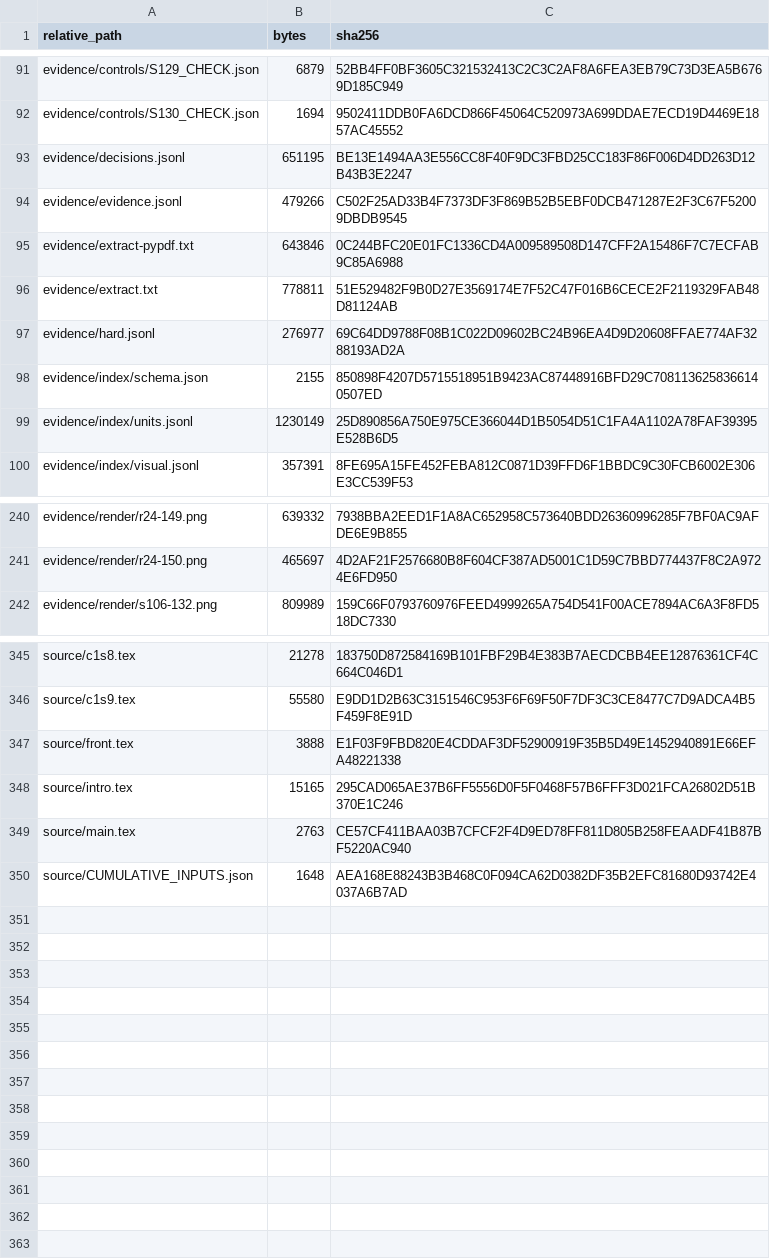
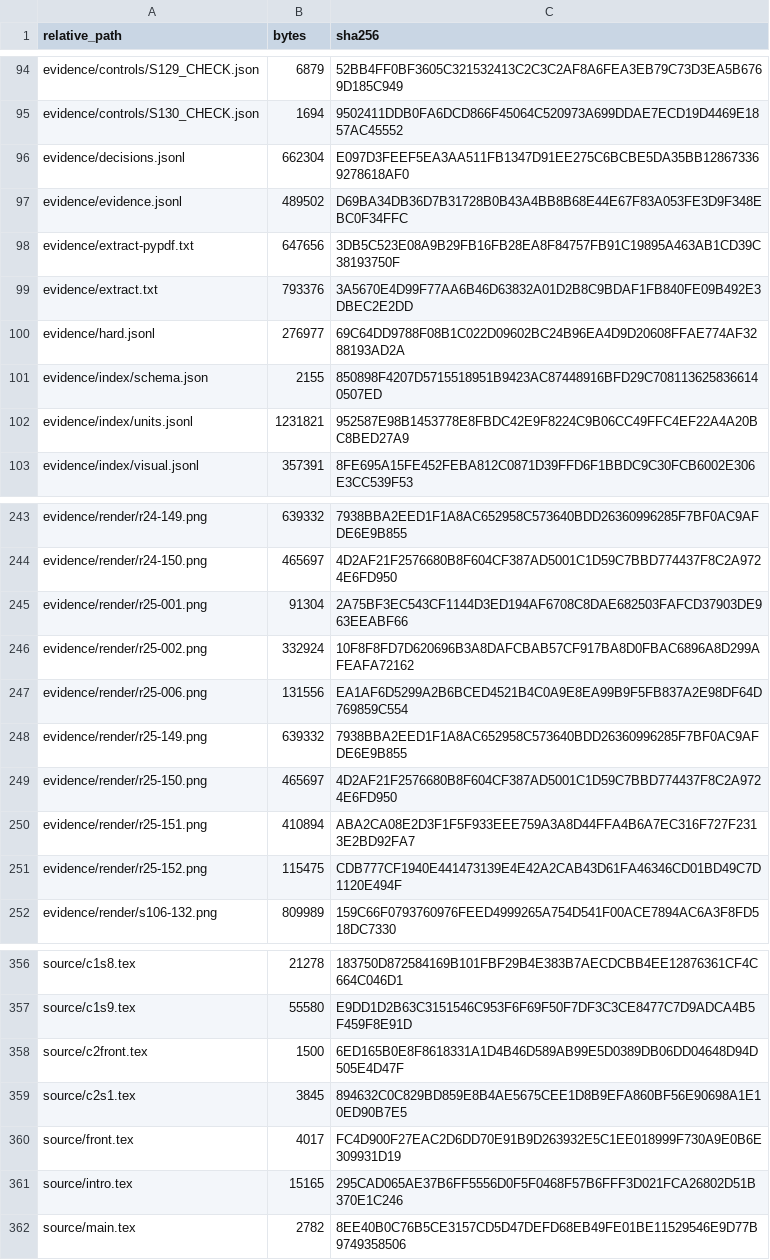
Before and after one commit to KokunoYumeto/ega-ko, a TSV file: evidence/ARTIFACT_SHA256.tsv, drawn as a sheet; only a part is shown, gaps mark what is left out; removed rows and columns are numbered as before the commit, all else as after; the diff covers the shown part only; the diff names each change by its address in the sheet, - before the commit and + after, or states it on an @@ line.

Commit message:
Publish Korean EGA cumulative r25

```diff
--- a/evidence/ARTIFACT_SHA256.tsv
+++ b/evidence/ARTIFACT_SHA256.tsv
-B96 (bytes): 651195
+B96 (bytes): 662304
-C96 (sha256): BE13E1494AA3E556CC8F40F9DC3FBD25CC183F86F006D4DD263D12B43B3E2247
+C96 (sha256): E097D3FEEF5EA3AA511FB1347D91EE275C6BCBE5DA35BB128673369278618AF0
-B97 (bytes): 479266
+B97 (bytes): 489502
-C97 (sha256): C502F25AD33B4F7373DF3F869B52B5EBF0DCB471287E2F3C67F52009DBDB9545
+C97 (sha256): D69BA34DB36D7B31728B0B43A4BB8B68E44E67F83A053FE3D9F348EBC0F34FFC
-B98 (bytes): 643846
+B98 (bytes): 647656
-C98 (sha256): 0C244BFC20E01FC1336CD4A009589508D147CFF2A15486F7C7ECFAB9C85A6988
+C98 (sha256): 3DB5C523E08A9B29FB16FB28EA8F84757FB91C19895A463AB1CD39C38193750F
-B99 (bytes): 778811
+B99 (bytes): 793376
-C99 (sha256): 51E529482F9B0D27E3569174E7F52C47F016B6CECE2F2119329FAB48D81124AB
+C99 (sha256): 3A5670E4D99F77AA6B46D63832A01D2B8C9BDAF1FB840FE09B492E3DBEC2E2DD
-B102 (bytes): 1230149
+B102 (bytes): 1231821
-C102 (sha256): 25D890856A750E975CE366044D1B5054D51C1FA4A1102A78FAF39395E528B6D5
+C102 (sha256): 952587E98B1453778E8FBDC42E9F8224C9B06CC49FFC4EF22A4A20BC8BED27A9
+row 245: evidence/render/r25-001.png | 91304 | 2A75BF3EC543CF1144D3ED194AF6708C8DAE682503FAFCD37903DE963EEABF66
+row 246: evidence/render/r25-002.png | 332924 | 10F8F8FD7D620696B3A8DAFCBAB57CF917BA8D0FBAC6896A8D299AFEAFA72162
+row 247: evidence/render/r25-006.png | 131556 | EA1AF6D5299A2B6BCED4521B4C0A9E8EA99B9F5FB837A2E98DF64D769859C554
+row 248: evidence/render/r25-149.png | 639332 | 7938BBA2EED1F1A8AC652958C573640BDD26360996285F7BF0AC9AFDE6E9B855
+row 249: evidence/render/r25-150.png | 465697 | 4D2AF21F2576680B8F604CF387AD5001C1D59C7BBD774437F8C2A9724E6FD950
+row 250: evidence/render/r25-151.png | 410894 | ABA2CA08E2D3F1F5F933EEE759A3A8D44FFA4B6A7EC316F727F2313E2BD92FA7
+row 251: evidence/render/r25-152.png | 115475 | CDB777CF1940E441473139E4E42A2CAB43D61FA46346CD01BD49C7D1120E494F
+row 358: source/c2front.tex | 1500 | 6ED165B0E8F8618331A1D4B46D589AB99E5D0389DB06DD04648D94D505E4D47F
+row 359: source/c2s1.tex | 3845 | 894632C0C829BD859E8B4AE5675CEE1D8B9EFA860BF56E90698A1E10ED90B7E5
-B360 (bytes): 3888
+B360 (bytes): 4017
-C360 (sha256): E1F03F9FBD820E4CDDAF3DF52900919F35B5D49E1452940891E66EFA48221338
+C360 (sha256): FC4D900F27EAC2D6DD70E91B9D263932E5C1EE018999F730A9E0B6E309931D19
-B362 (bytes): 2763
+B362 (bytes): 2782
-C362 (sha256): CE57CF411BAA03B7CFCF2F4D9ED78FF811D805B258FEAADF41B87BF5220AC940
+C362 (sha256): 8EE40B0C76B5CE3157CD5D47DEFD68EB49FE01BE11529546E9D77B9749358506
-row 350: source/CUMULATIVE_INPUTS.json | 1648 | AEA168E88243B3B468C0F094CA62D0382DF35B2EFC81680D93742E4037A6B7AD
```
Also changed, not shown: 4 added rows and 37 edited cells elsewhere in this file, evidence/UNRESOLVED_ITEMS.tsv, 49 other files.
